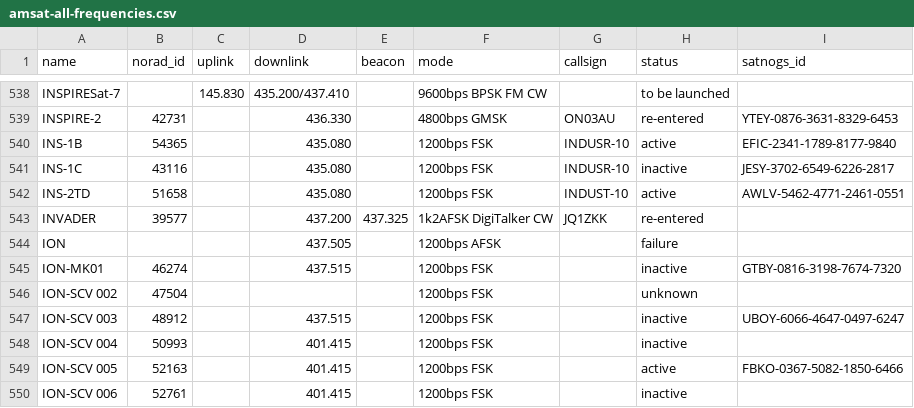
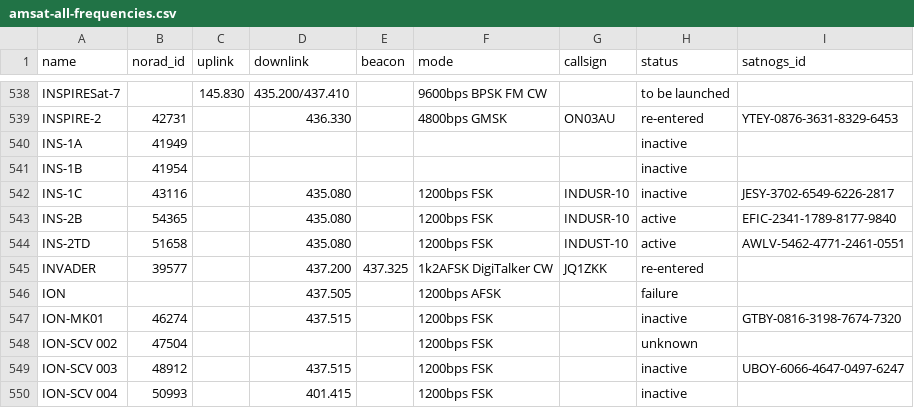
Before and after one commit to maruko8k/amateur-satellite-database, a CSV file: data/amsat-all-frequencies.csv, drawn as a sheet; only a part is shown, gaps mark what is left out; the shorter side is filled out with more unchanged rows.

```diff
--- a/data/amsat-all-frequencies.csv
+++ b/data/amsat-all-frequencies.csv
@@ -539,4 +539,6 @@ INSPIRESat-7,,145.830,435.200/437.410,,9600bps BPSK FM CW,,to be launched,
 INSPIRE-2,42731,,436.330,,4800bps GMSK,ON03AU,re-entered,YTEY-0876-3631-8329-6453
-INS-1B,54365,,435.080,,1200bps FSK,INDUSR-10,active,EFIC-2341-1789-8177-9840
+INS-1A,41949,,,,,,inactive,
+INS-1B,41954,,,,,,inactive,
 INS-1C,43116,,435.080,,1200bps FSK,INDUSR-10,inactive,JESY-3702-6549-6226-2817
+INS-2B,54365,,435.080,,1200bps FSK,INDUSR-10,active,EFIC-2341-1789-8177-9840
 INS-2TD,51658,,435.080,,1200bps FSK,INDUST-10,active,AWLV-5462-4771-2461-0551
```
Also changed, not shown: data/amsat-active-frequencies.csv, 2 other files.
